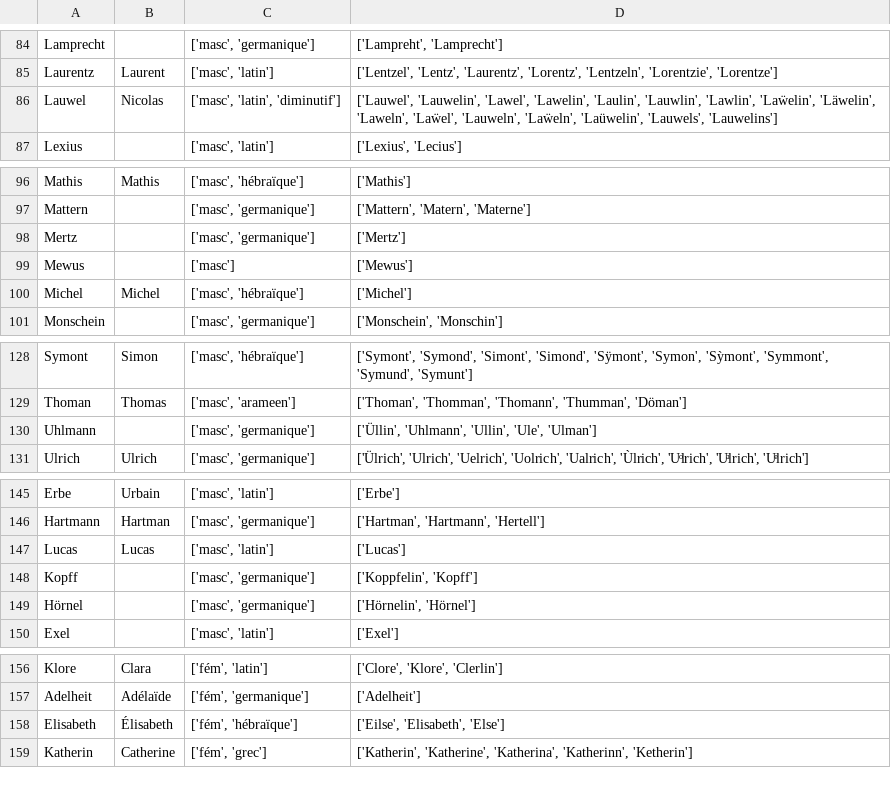
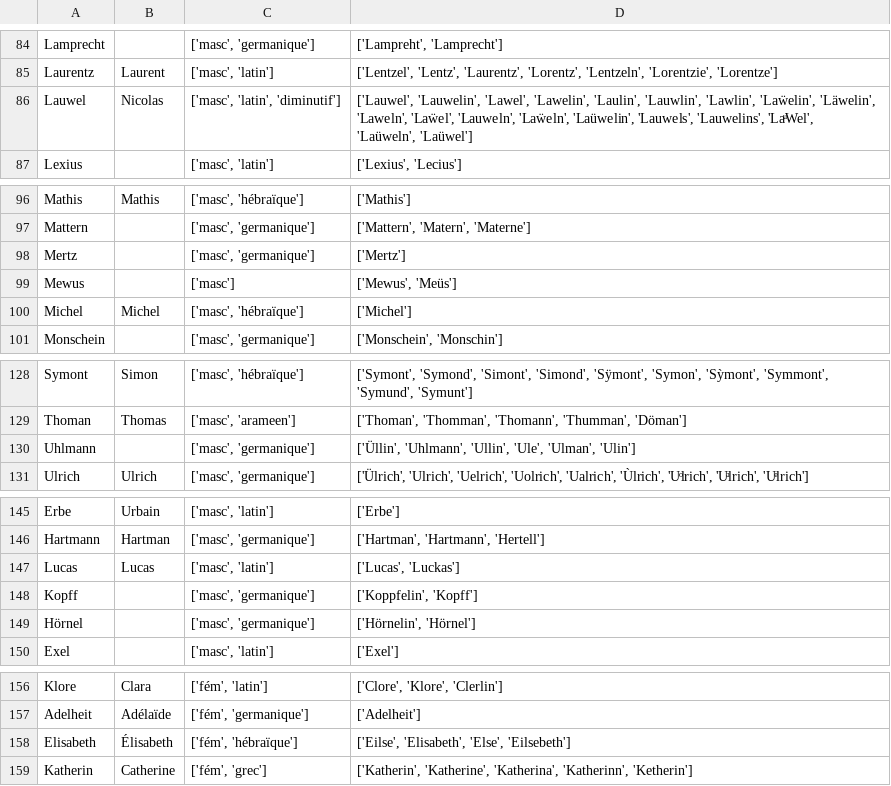
Before and after one commit to porte-g/ProjetEchevinsDeStrasbourg, a CSV file: Tables/ReferentielPrenoms.csv, drawn as a sheet; only a part is shown, gaps mark what is left out; the diff covers the shown part only.

```diff
--- a/Tables/ReferentielPrenoms.csv
+++ b/Tables/ReferentielPrenoms.csv
@@ -85,3 +85,3 @@ Lamprecht,,"['masc', 'germanique']","['Lampreht', 'Lamprecht']"
 Laurentz,Laurent,"['masc', 'latin']","['Lentzel', 'Lentz', 'Laurentz', 'Lorentz', 'Lentzeln', 'Lorentzie', 'Lorentze']"
-Lauwel,Nicolas,"['masc', 'latin', 'diminutif']","['Lauwel', 'Lauwelin', 'Lawel', 'Lawelin', 'Laulin', 'Lauwlin', 'Lawlin', 'Laẅelin', 'Läwelin', 'Laweln', 'Laẅel', 'Lauweln', 'Laẅeln', 'Laüwelin', 'Lauwels', 'Lauwelins']"
+Lauwel,Nicolas,"['masc', 'latin', 'diminutif']","['Lauwel', 'Lauwelin', 'Lawel', 'Lawelin', 'Laulin', 'Lauwlin', 'Lawlin', 'Laẅelin', 'Läwelin', 'Laweln', 'Laẅel', 'Lauweln', 'Laẅeln', 'Laüwelin', 'Lauwels', 'Lauwelins', 'LaͧWel', 'Laüweln', 'Laüwel']"
 Lexius,,"['masc', 'latin']","['Lexius', 'Lecius']"
@@ -98,3 +98,3 @@ Mattern,,"['masc', 'germanique']","['Mattern', 'Matern', 'Materne']"
 Mertz,,"['masc', 'germanique']",['Mertz']
-Mewus,,['masc'],['Mewus']
+Mewus,,['masc'],"['Mewus', 'Meüs']"
 Michel,Michel,"['masc', 'hébraïque']",['Michel']
@@ -129,3 +129,3 @@ Symont,Simon,"['masc', 'hébraïque']","['Symont', 'Symond', 'Simont', 'Simond',
 Thoman,Thomas,"['masc', 'arameen']","['Thoman', 'Thomman', 'Thomann', 'Thumman', 'Döman']"
-Uhlmann,,"['masc', 'germanique']","['Üllin', 'Uhlmann', 'Ullin', 'Ule', 'Ulman']"
+Uhlmann,,"['masc', 'germanique']","['Üllin', 'Uhlmann', 'Ullin', 'Ule', 'Ulman', 'Ulin']"
 Ulrich,Ulrich,"['masc', 'germanique']","['Ülrich', 'Ulrich', 'Uelrich', 'Uolrich', 'Ualrich', 'Ùlrich', 'Uͦlrich', 'Uͣlrich', 'Uͤlrich']"
@@ -146,3 +146,3 @@ Erbe,Urbain,"['masc', 'latin']",['Erbe']
 Hartmann,Hartman,"['masc', 'germanique']","['Hartman', 'Hartmann', 'Hertell']"
-Lucas,Lucas,"['masc', 'latin']",['Lucas']
+Lucas,Lucas,"['masc', 'latin']","['Lucas', 'Luckas']"
 Kopff,,"['masc', 'germanique']","['Koppfelin', 'Kopff']"
@@ -157,3 +157,3 @@ Klore,Clara,"['fém', 'latin']","['Clore', 'Klore', 'Clerlin']"
 Adelheit,Adélaïde,"['fém', 'germanique']",['Adelheit']
-Elisabeth,Élisabeth,"['fém', 'hébraïque']","['Eilse', 'Elisabeth', 'Else']"
+Elisabeth,Élisabeth,"['fém', 'hébraïque']","['Eilse', 'Elisabeth', 'Else', 'Eilsebeth']"
 Katherin,Catherine,"['fém', 'grec']","['Katherin', 'Katherine', 'Katherina', 'Katherinn', 'Ketherin']"
```
Also changed, not shown: 5 added rows and 15 edited cells elsewhere in this file.
